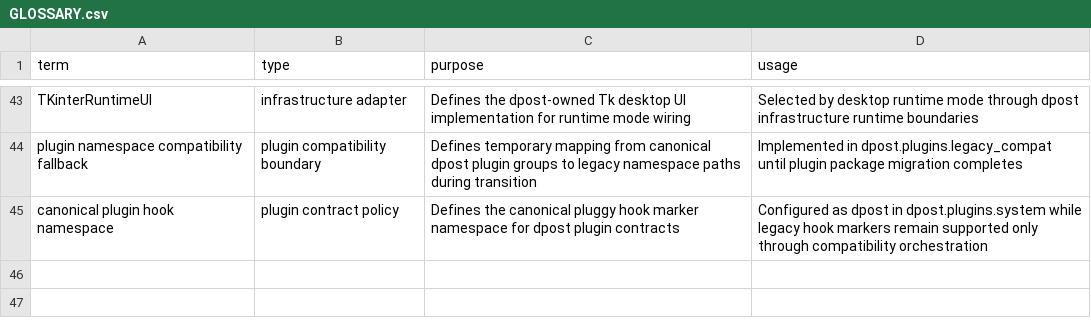
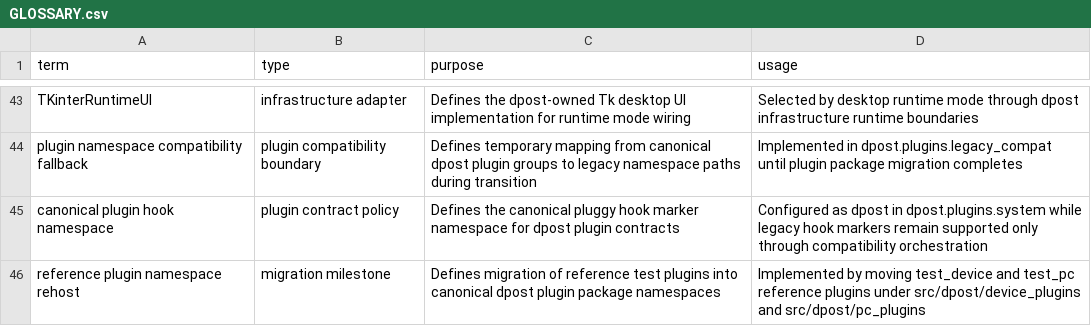
Before and after one commit to altshiftj/dpost-v2-refactor, a CSV file: GLOSSARY.csv, drawn as a sheet; only a part is shown, gaps mark what is left out; the diff names each change by its address in the sheet, - before the commit and + after, or states it on an @@ line.

Commit message:
feat(migration): rehost reference plugins under dpost namespaces

```diff
--- a/GLOSSARY.csv
+++ b/GLOSSARY.csv
+row 46: reference plugin namespace rehost | migration milestone | Defines migration of reference test plugins into canonical dpost plugin package namespaces | Implemented by moving test_device and test_pc reference plugins under src/dpost/device_plugins and src/dpost/pc_plugins
```
Also changed, not shown: 12 other files.
